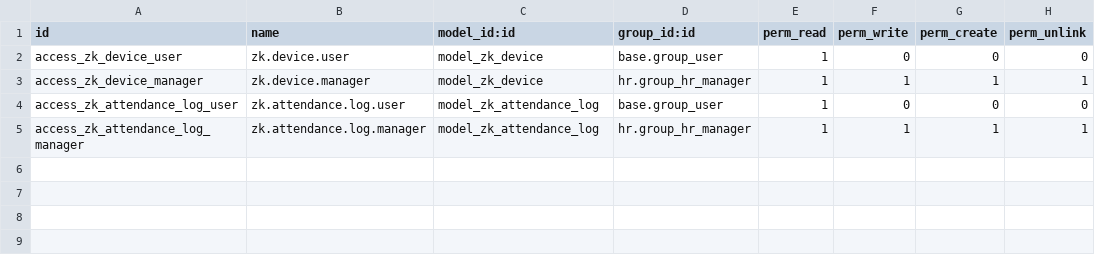
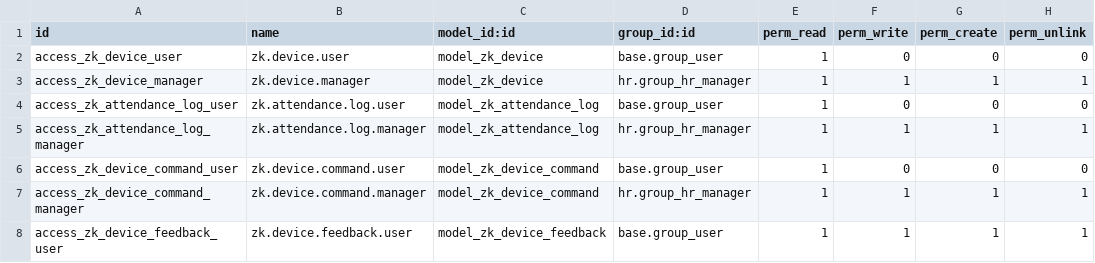
Before and after one commit to AnthonyGzm/Zk_attendance, a CSV file: security/ir.model.access.csv, drawn as a sheet; the diff names each change by its address in the sheet, - before the commit and + after, or states it on an @@ line.

```diff
--- a/security/ir.model.access.csv
+++ b/security/ir.model.access.csv
+row 6: access_zk_device_command_user | zk.device.command.user | model_zk_device_command | base.group_user | 1 | 0 | 0 | 0
+row 7: access_zk_device_command_manager | zk.device.command.manager | model_zk_device_command | hr.group_hr_manager | 1 | 1 | 1 | 1
+row 8: access_zk_device_feedback_user | zk.device.feedback.user | model_zk_device_feedback | base.group_user | 1 | 1 | 1 | 1
```
Also changed, not shown: 12 other files.
